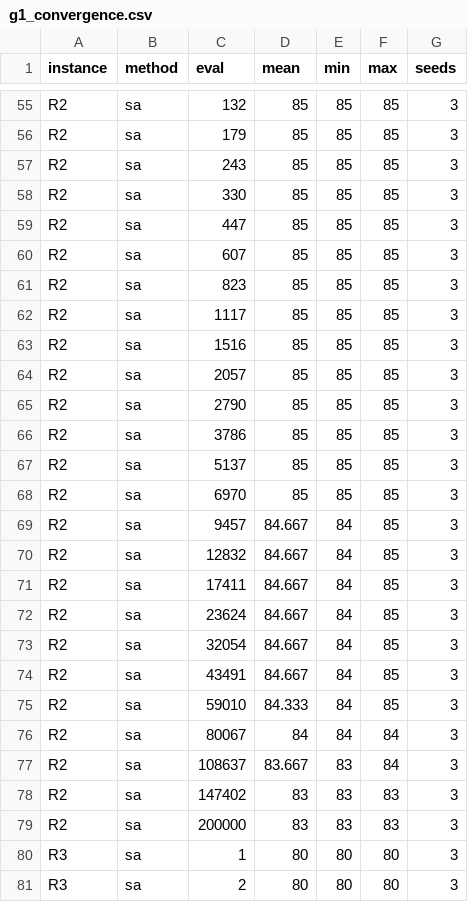
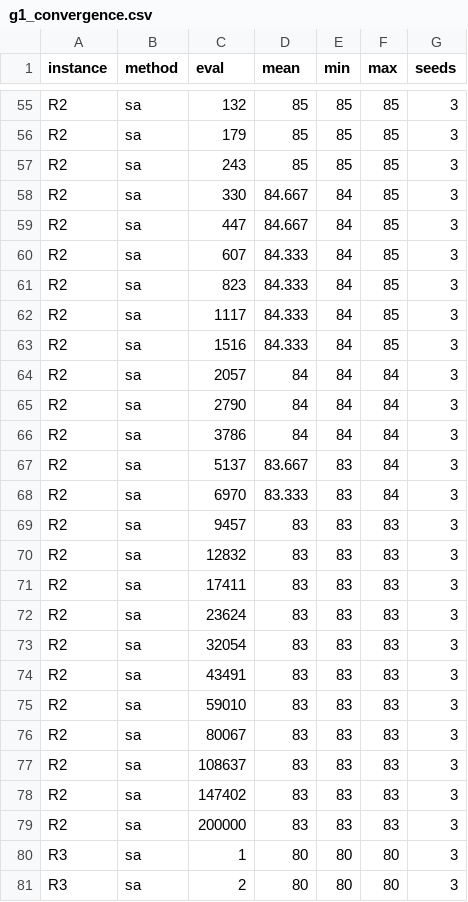
Before and after one commit to WilsonDaCrab/laminate-planner, a CSV file: results/timing/tables/g1_convergence.csv, drawn as a sheet; only a part is shown, gaps mark what is left out; the diff covers the shown part only.

```diff
--- a/results/timing/tables/g1_convergence.csv
+++ b/results/timing/tables/g1_convergence.csv
@@ -57,22 +57,22 @@ R2,sa,179,85,85,85,3
 R2,sa,243,85,85,85,3
-R2,sa,330,85,85,85,3
-R2,sa,447,85,85,85,3
-R2,sa,607,85,85,85,3
-R2,sa,823,85,85,85,3
-R2,sa,1117,85,85,85,3
-R2,sa,1516,85,85,85,3
-R2,sa,2057,85,85,85,3
-R2,sa,2790,85,85,85,3
-R2,sa,3786,85,85,85,3
-R2,sa,5137,85,85,85,3
-R2,sa,6970,85,85,85,3
-R2,sa,9457,84.667,84,85,3
-R2,sa,12832,84.667,84,85,3
-R2,sa,17411,84.667,84,85,3
-R2,sa,23624,84.667,84,85,3
-R2,sa,32054,84.667,84,85,3
-R2,sa,43491,84.667,84,85,3
-R2,sa,59010,84.333,84,85,3
-R2,sa,80067,84,84,84,3
-R2,sa,108637,83.667,83,84,3
+R2,sa,330,84.667,84,85,3
+R2,sa,447,84.667,84,85,3
+R2,sa,607,84.333,84,85,3
+R2,sa,823,84.333,84,85,3
+R2,sa,1117,84.333,84,85,3
+R2,sa,1516,84.333,84,85,3
+R2,sa,2057,84,84,84,3
+R2,sa,2790,84,84,84,3
+R2,sa,3786,84,84,84,3
+R2,sa,5137,83.667,83,84,3
+R2,sa,6970,83.333,83,84,3
+R2,sa,9457,83,83,83,3
+R2,sa,12832,83,83,83,3
+R2,sa,17411,83,83,83,3
+R2,sa,23624,83,83,83,3
+R2,sa,32054,83,83,83,3
+R2,sa,43491,83,83,83,3
+R2,sa,59010,83,83,83,3
+R2,sa,80067,83,83,83,3
+R2,sa,108637,83,83,83,3
 R2,sa,147402,83,83,83,3
```
Also changed, not shown: 38 edited cells elsewhere in this file, results/summary.csv, results/tables/g2_aesthetics.csv, 32 other files.
